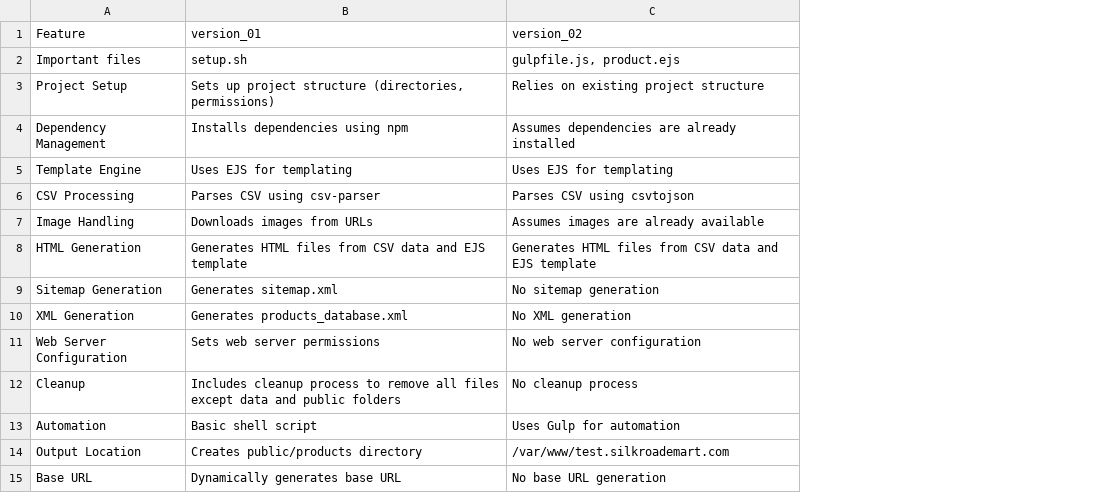
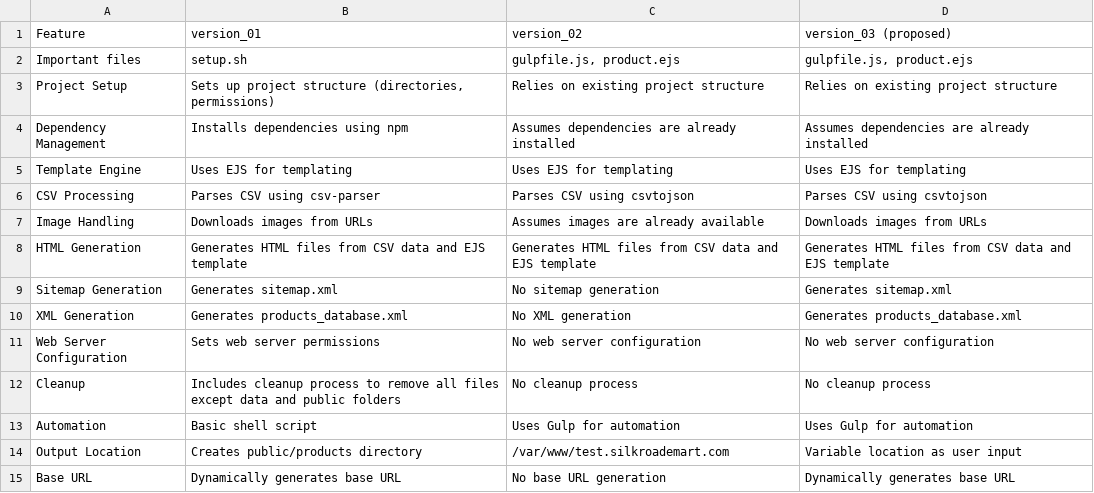
Before and after one commit to kadavilrahul/generate_html_from_csv, a CSV file: differences.csv, drawn as a sheet; the diff names each change by its address in the sheet, - before the commit and + after, or states it on an @@ line.

Commit message:
Updated version_03

```diff
--- a/differences.csv
+++ b/differences.csv
+column D (version_03 (proposed)), rows 2-15: gulpfile.js, product.ejs | Relies on existing project structure | Assumes dependencies are already installed | Uses EJS for templating | Parses CSV using csvtojson | Downloads images from URLs | Generates HTML files from CSV data and EJS template | Generates sitemap.xml | Generates products_database.xml | No web server configuration | No cleanup process | Uses Gulp for automation | Variable location as user input | Dynamically generates base URL
```
Also changed, not shown: 6 other files.
